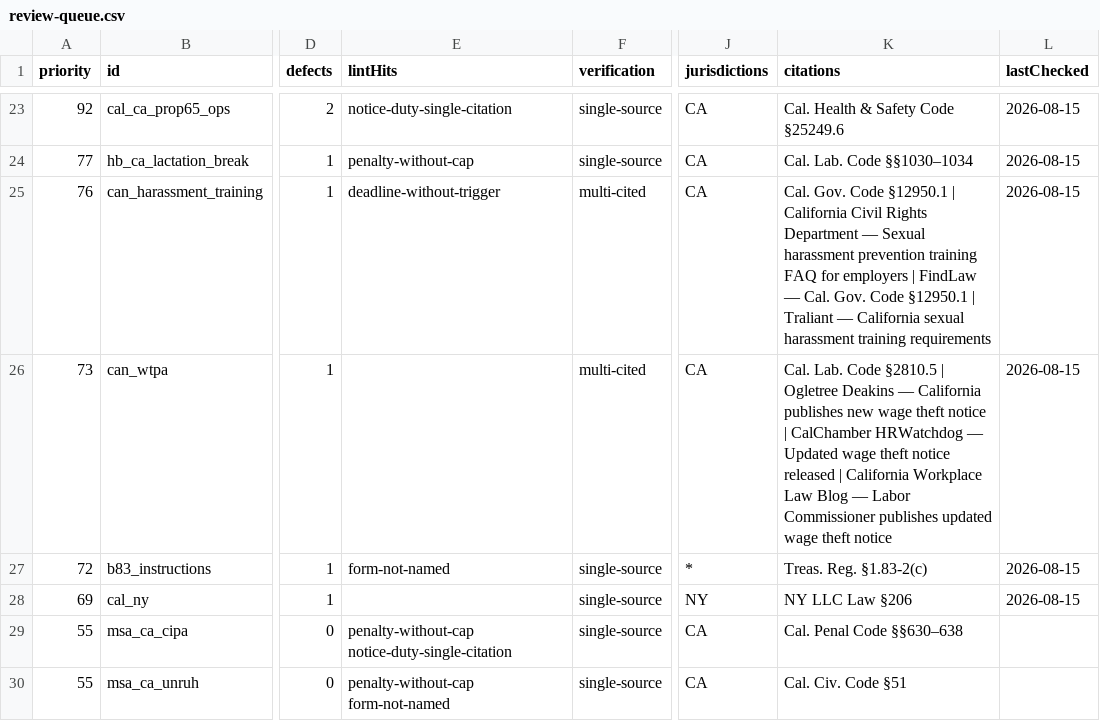
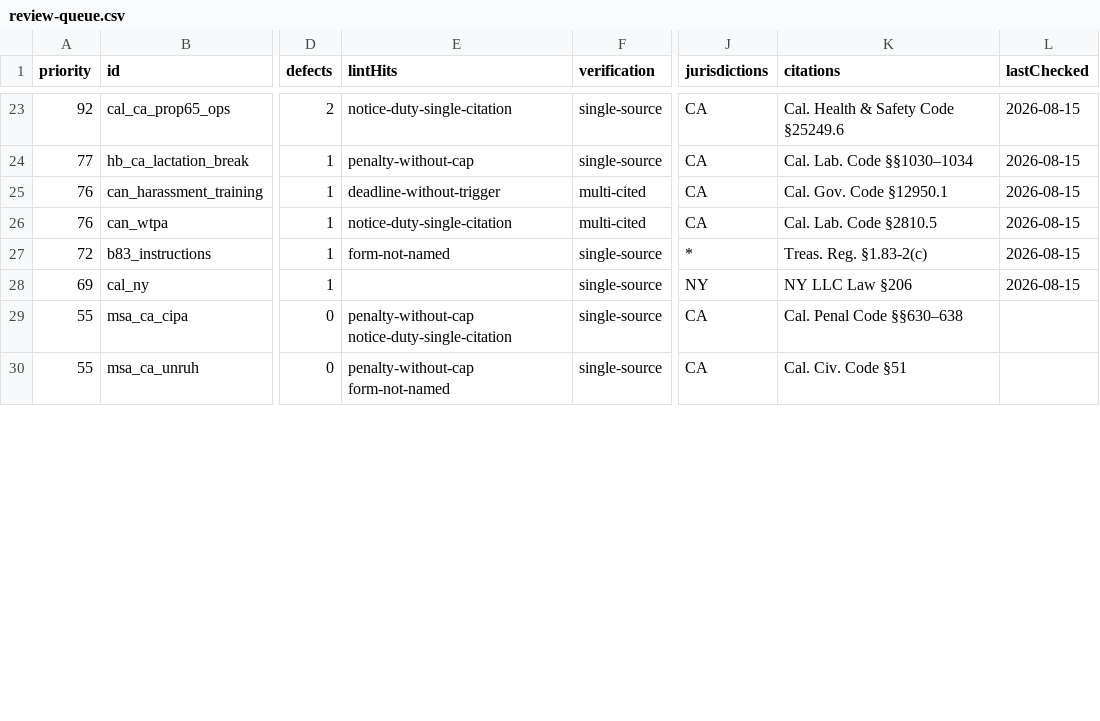
Before and after one commit to karinashaw-lang/Karina-Shaw, a CSV file: verification/review-queue.csv, drawn as a sheet; only a part is shown, gaps mark what is left out; the diff covers the shown part only; the diff names each change by its address in the sheet, - before the commit and + after, or states it on an @@ line.

```diff
--- a/verification/review-queue.csv
+++ b/verification/review-queue.csv
-K25 (citations): …Code §12950.1 | California Civil Rights Department — Sexual harassment prevention training FAQ for employers | FindLaw — Cal. Gov. Code §12950.1 | Traliant — California sexual harassment training requirements
+K25 (citations): …Code §12950.1
-A26 (priority): 73
+A26 (priority): 76
-E26 (lintHits): (empty)
+E26 (lintHits): notice-duty-single-citation
-K26 (citations): …Code §2810.5 | Ogletree Deakins — California publishes new wage theft notice | CalChamber HRWatchdog — Updated wage theft notice released | California Workplace Law Blog — Labor Commissioner publishes updated wage theft notice
+K26 (citations): …Code §2810.5
```
Also changed, not shown: 1 added row and 1 removed row elsewhere in this file, 12 other files.
